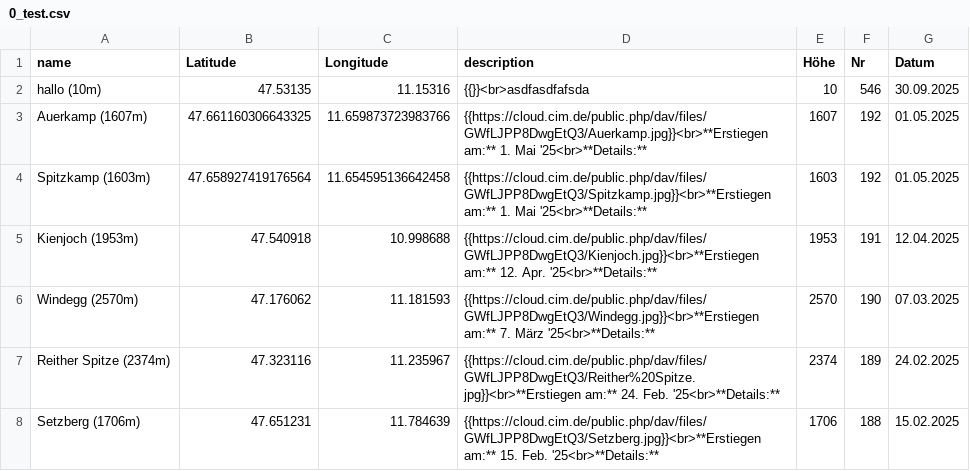
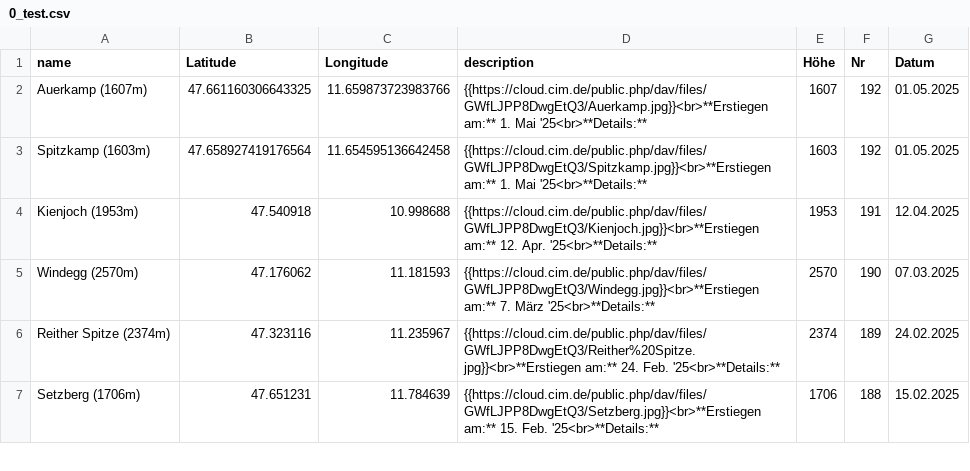
Before and after one commit to lku-dev/umap-daten, a CSV file: 0_test.csv, drawn as a sheet; only a part is shown.

Commit message:
Delete CSV line via App

```diff
--- a/0_test.csv
+++ b/0_test.csv
@@ -1,3 +1,2 @@
 name|Latitude|Longitude|description|Höhe|Nr|Datum
-hallo (10m)|47.53135|11.15316|"{{}}<br>asdfasdfafsda"|10|546|30.09.2025
 Auerkamp (1607m)|47.661160306643325|11.659873723983766|"{{https://cloud.cim.de/public.php/dav/files/GWfLJPP8DwgEtQ3/Auerkamp.jpg}}<br>**Erstiegen am:** 1. Mai '25<br>**Details:** "|1607|192|01.05.2025
```
